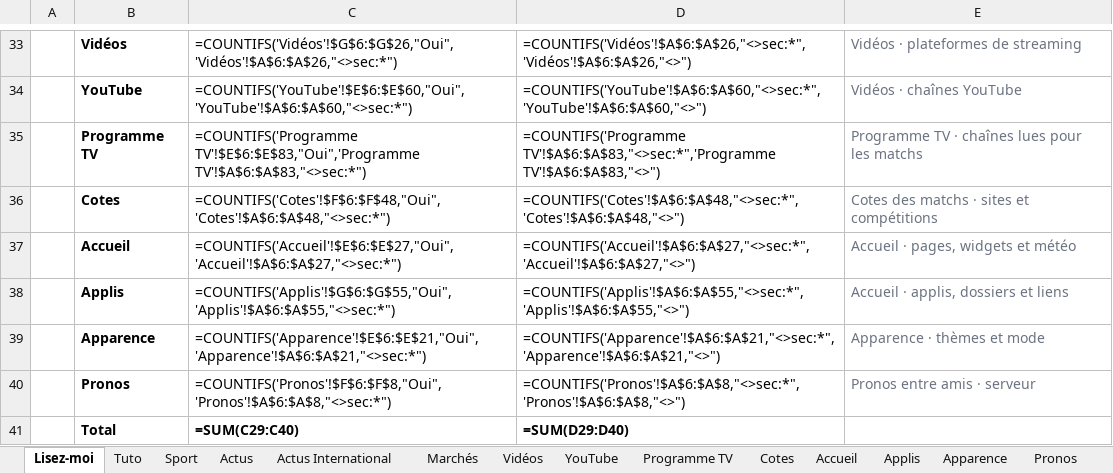
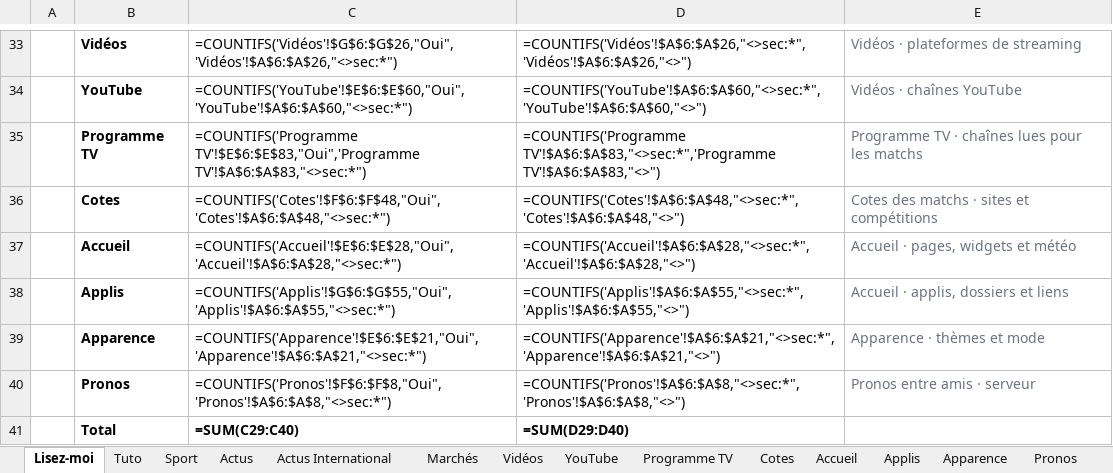
Before and after one commit to ZyAvo/iPhone-Dock, an Excel workbook: config/configuration-resultat.xlsx, sheet Lisez-moi, drawn as a sheet; only a part is shown, gaps mark what is left out; values as stored, in another font and other column widths than the file's, no borders; formulas without a stored value are shown as written; the diff names each change by its address in the sheet, - before the commit and + after, or states it on an @@ line.

```diff
--- a/config/configuration-resultat.xlsx (sheet Lisez-moi)
+++ b/config/configuration-resultat.xlsx (sheet Lisez-moi)
-C37: =COUNTIFS('Accueil'!$E$6:$E$27,"Oui",'Accueil'!$A$6:$A$27,"<>sec:*")
+C37: =COUNTIFS('Accueil'!$E$6:$E$28,"Oui",'Accueil'!$A$6:$A$28,"<>sec:*")
-D37: =COUNTIFS('Accueil'!$A$6:$A$27,"<>sec:*",'Accueil'!$A$6:$A$27,"<>")
+D37: =COUNTIFS('Accueil'!$A$6:$A$28,"<>sec:*",'Accueil'!$A$6:$A$28,"<>")
```
Also changed, not shown: sheet Accueil, hidden cells, configuration.xlsx, 4 other files.
